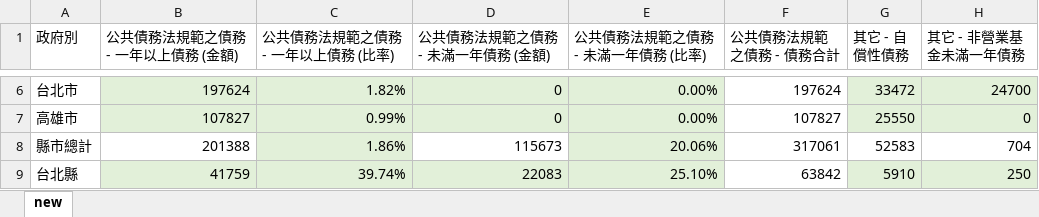
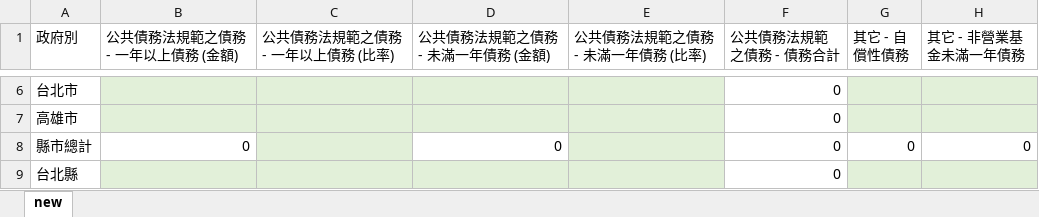
Before and after one commit to SLMT/gov-data, an Excel workbook: debt/csv/example.xlsx, sheet new, drawn as a sheet; only a part is shown, gaps mark what is left out; values as stored, in another font and other column widths than the file's, no borders; the diff covers the shown part only; the diff names each change by its address in the sheet, - before the commit and + after, or states it on an @@ line.

```diff
--- a/debt/csv/example.xlsx (sheet new)
+++ b/debt/csv/example.xlsx (sheet new)
-B6 (公共債務法規範之債務 - 一年以上債務 (金額)): 197624
+B6 (公共債務法規範之債務 - 一年以上債務 (金額)): (empty)
-C6 (公共債務法規範之債務 - 一年以上債務 (比率)): 1.82%
+C6 (公共債務法規範之債務 - 一年以上債務 (比率)): (empty)
-D6:D7 (公共債務法規範之債務 - 未滿一年債務 (金額)): 0
+D6:D7 (公共債務法規範之債務 - 未滿一年債務 (金額)): (empty)
-E6:E7 (公共債務法規範之債務 - 未滿一年債務 (比率)): 0.00%
+E6:E7 (公共債務法規範之債務 - 未滿一年債務 (比率)): (empty)
-F6 (公共債務法規範之債務 - 債務合計): 197624
+F6 (公共債務法規範之債務 - 債務合計): 0
-G6 (其它 - 自償性債務): 33472
+G6 (其它 - 自償性債務): (empty)
-H6 (其它 - 非營業基金未滿一年債務): 24700
+H6 (其它 - 非營業基金未滿一年債務): (empty)
-B7 (公共債務法規範之債務 - 一年以上債務 (金額)): 107827
+B7 (公共債務法規範之債務 - 一年以上債務 (金額)): (empty)
-C7 (公共債務法規範之債務 - 一年以上債務 (比率)): 0.99%
+C7 (公共債務法規範之債務 - 一年以上債務 (比率)): (empty)
-F7 (公共債務法規範之債務 - 債務合計): 107827
+F7 (公共債務法規範之債務 - 債務合計): 0
-G7 (其它 - 自償性債務): 25550
+G7 (其它 - 自償性債務): (empty)
-H7 (其它 - 非營業基金未滿一年債務): 0
+H7 (其它 - 非營業基金未滿一年債務): (empty)
-B8 (公共債務法規範之債務 - 一年以上債務 (金額)): 201388
+B8 (公共債務法規範之債務 - 一年以上債務 (金額)): 0
-C8 (公共債務法規範之債務 - 一年以上債務 (比率)): 1.86%
+C8 (公共債務法規範之債務 - 一年以上債務 (比率)): (empty)
-D8 (公共債務法規範之債務 - 未滿一年債務 (金額)): 115673
+D8 (公共債務法規範之債務 - 未滿一年債務 (金額)): 0
-E8 (公共債務法規範之債務 - 未滿一年債務 (比率)): 20.06%
+E8 (公共債務法規範之債務 - 未滿一年債務 (比率)): (empty)
-F8 (公共債務法規範之債務 - 債務合計): 317061
+F8 (公共債務法規範之債務 - 債務合計): 0
-G8 (其它 - 自償性債務): 52583
+G8 (其它 - 自償性債務): 0
-H8 (其它 - 非營業基金未滿一年債務): 704
+H8 (其它 - 非營業基金未滿一年債務): 0
-B9 (公共債務法規範之債務 - 一年以上債務 (金額)): 41759
+B9 (公共債務法規範之債務 - 一年以上債務 (金額)): (empty)
-C9 (公共債務法規範之債務 - 一年以上債務 (比率)): 39.74%
+C9 (公共債務法規範之債務 - 一年以上債務 (比率)): (empty)
-D9 (公共債務法規範之債務 - 未滿一年債務 (金額)): 22083
+D9 (公共債務法規範之債務 - 未滿一年債務 (金額)): (empty)
-E9 (公共債務法規範之債務 - 未滿一年債務 (比率)): 25.10%
+E9 (公共債務法規範之債務 - 未滿一年債務 (比率)): (empty)
-F9 (公共債務法規範之債務 - 債務合計): 63842
+F9 (公共債務法規範之債務 - 債務合計): 0
-G9 (其它 - 自償性債務): 5910
+G9 (其它 - 自償性債務): (empty)
-H9 (其它 - 非營業基金未滿一年債務): 250
+H9 (其它 - 非營業基金未滿一年債務): (empty)
```
Also changed, not shown: 186 edited cells elsewhere in this sheet, 1 other file.
